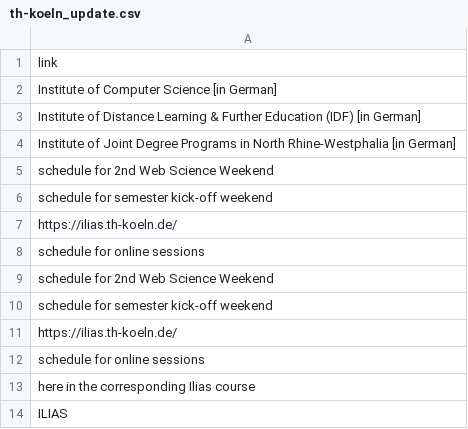
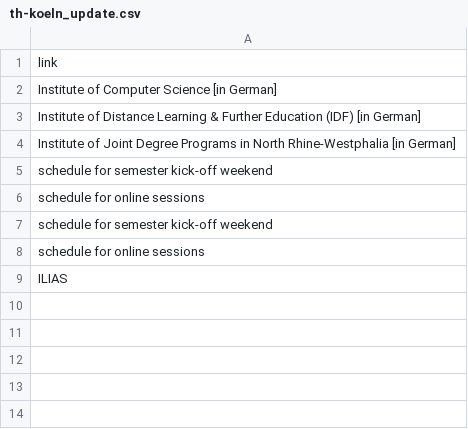
Before and after one commit to bujanowski/automatic-scraper-th-koeln, a CSV file: th-koeln_update.csv, drawn as a sheet; the diff names each change by its address in the sheet, - before the commit and + after, or states it on an @@ line.

```diff
--- a/th-koeln_update.csv
+++ b/th-koeln_update.csv
-row 5: schedule for 2nd Web Science Weekend
-row 7: https://ilias.th-koeln.de/
-row 9: schedule for 2nd Web Science Weekend
-row 11: https://ilias.th-koeln.de/
-row 13: here in the corresponding Ilias course
```
